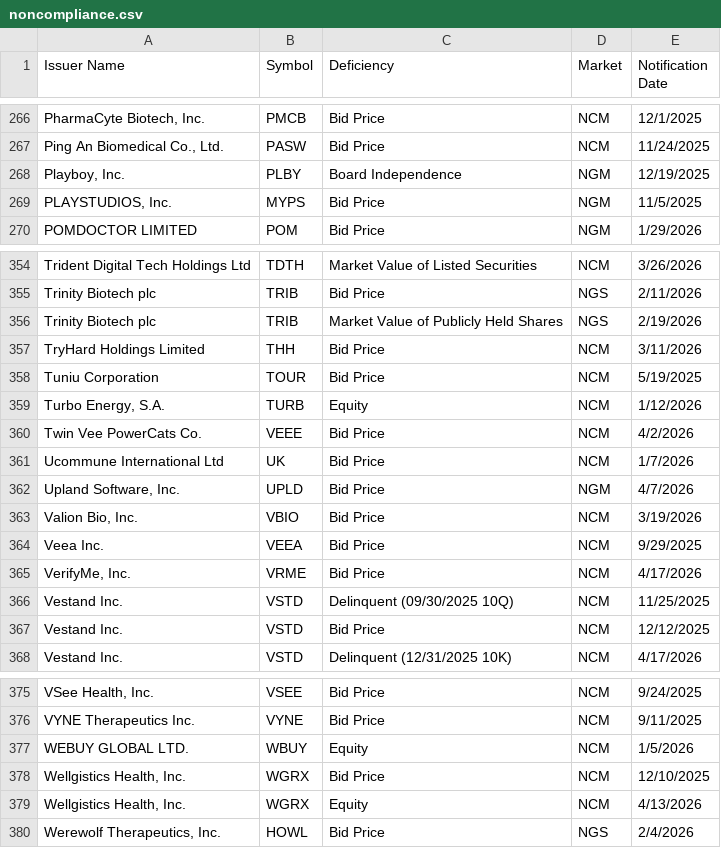
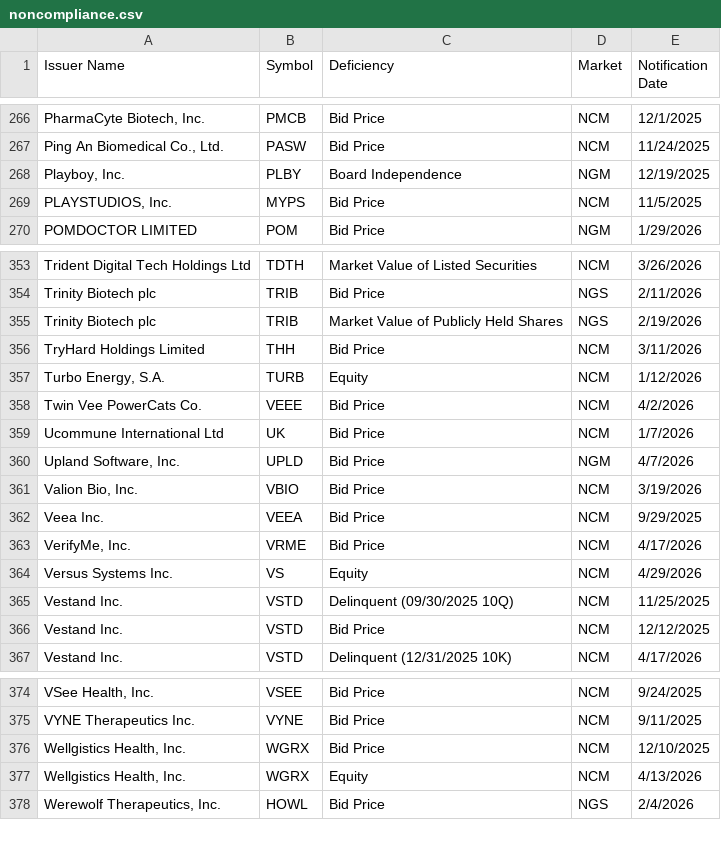
Before and after one commit to ieattokens/noncompliance, a CSV file: noncompliance.csv, drawn as a sheet; only a part is shown, gaps mark what is left out; the diff covers the shown part only.

```diff
--- a/noncompliance.csv
+++ b/noncompliance.csv
@@ -268,3 +268,3 @@
 "Playboy, Inc.","PLBY","Board Independence","NGM","12/19/2025"
-"PLAYSTUDIOS, Inc. ","MYPS","Bid Price","NGM","11/5/2025"
+"PLAYSTUDIOS, Inc. ","MYPS","Bid Price","NCM","11/5/2025"
 "POMDOCTOR LIMITED","POM","Bid Price","NGM","1/29/2026"
@@ -357,3 +356,2 @@
 "TryHard Holdings Limited","THH","Bid Price","NCM","3/11/2026"
-"Tuniu Corporation","TOUR","Bid Price","NCM","5/19/2025"
 "Turbo Energy, S.A.","TURB","Equity","NCM","1/12/2026"
@@ -365,2 +363,3 @@
 "VerifyMe, Inc.","VRME","Bid Price","NCM","4/17/2026"
+"Versus Systems Inc.","VS","Equity","NCM","4/29/2026"
 "Vestand Inc. ","VSTD","Delinquent (09/30/2025 10Q)","NCM","11/25/2025"
@@ -376,3 +375,2 @@
 "VYNE Therapeutics Inc.","VYNE","Bid Price","NCM","9/11/2025"
-"WEBUY GLOBAL LTD.","WBUY","Equity","NCM","1/5/2026"
 "Wellgistics Health, Inc.","WGRX","Bid Price","NCM","12/10/2025"
```
Also changed, not shown: 2 added rows and 3 removed rows elsewhere in this file, 1 other file.
